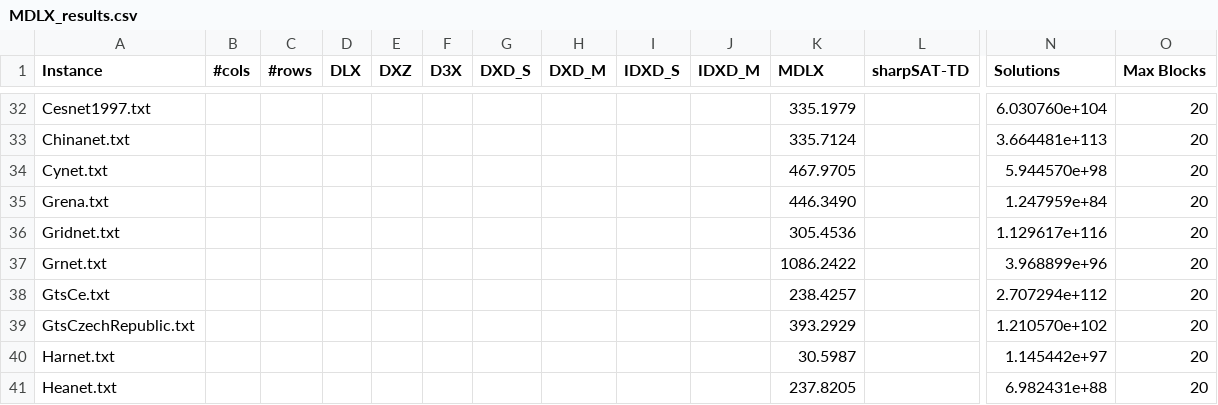
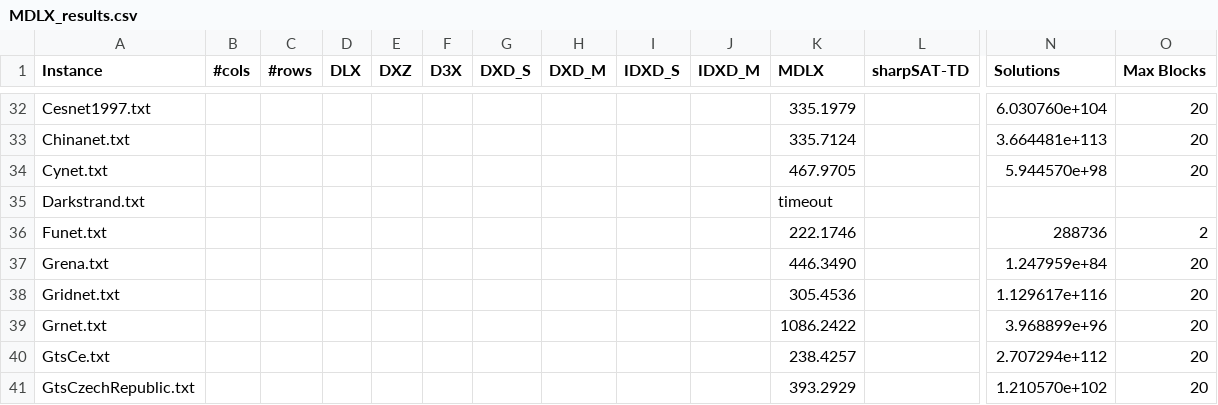
Before and after one commit to loiufam/Algorithm_DXD, a CSV file: results/Main/MDLX_results.csv, drawn as a sheet; only a part is shown, gaps mark what is left out; the shorter side is filled out with more unchanged rows; rows hold the shown columns only; the diff covers the shown part only; the diff names each change by its address in the sheet, - before the commit and + after, or states it on an @@ line.

```diff
--- a/results/Main/MDLX_results.csv
+++ b/results/Main/MDLX_results.csv
+row 35: Darkstrand.txt |  |  |  |  |  |  |  |  |  | timeout
+row 36: Funet.txt |  |  |  |  |  |  |  |  |  | 222.1746 |  | 288736 | 2
```
Also changed, not shown: 18 added rows elsewhere in this file, 10 other files.
